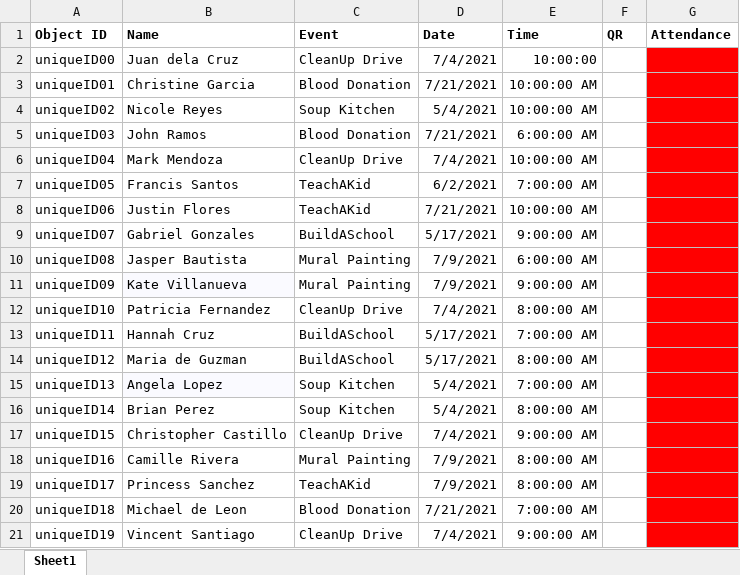
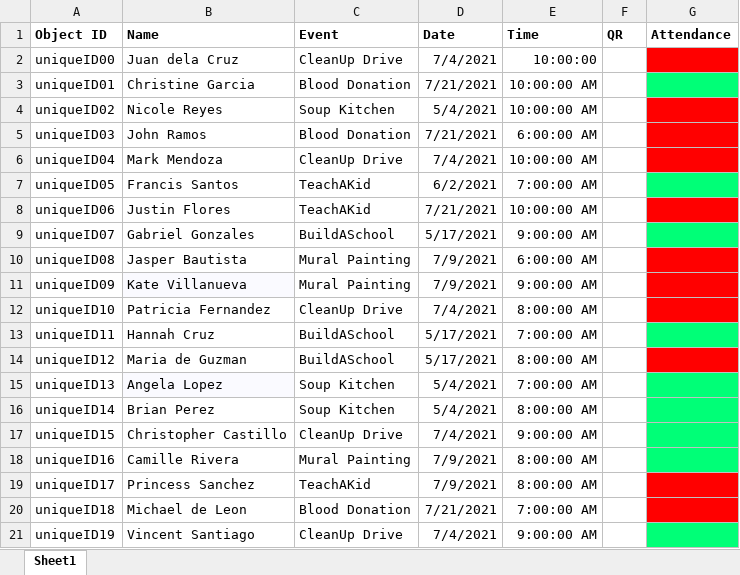
Before and after one commit to EadrianBasila/iVolunteer-2021, an Excel workbook: dataSource/dummyData-iVolunteer.xlsx, sheet Sheet1, drawn as a sheet; values as stored, in another font and other column widths than the file's, no borders; charts and pictures not drawn; the diff names each change by its address in the sheet, - before the commit and + after, or states it on an @@ line.

```diff
--- a/dataSource/dummyData-iVolunteer.xlsx (sheet Sheet1)
+++ b/dataSource/dummyData-iVolunteer.xlsx (sheet Sheet1)
-G3 fill: #FF0000
+G3 fill: #00FF77
-G7 fill: #FF0000
+G7 fill: #00FF77
-G9 fill: #FF0000
+G9 fill: #00FF77
-G13 fill: #FF0000
+G13 fill: #00FF77
-G15:G18 fill: #FF0000
+G15:G18 fill: #00FF77
-G21 fill: #FF0000
+G21 fill: #00FF77
```
Also changed, not shown: charts or pictures, 1 other file.
